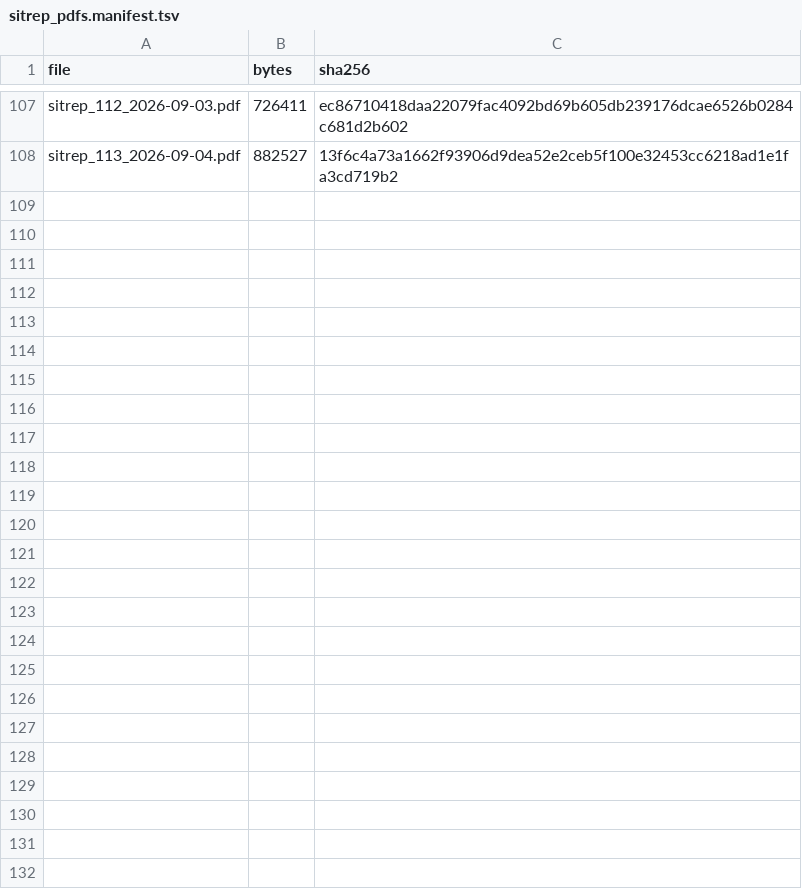
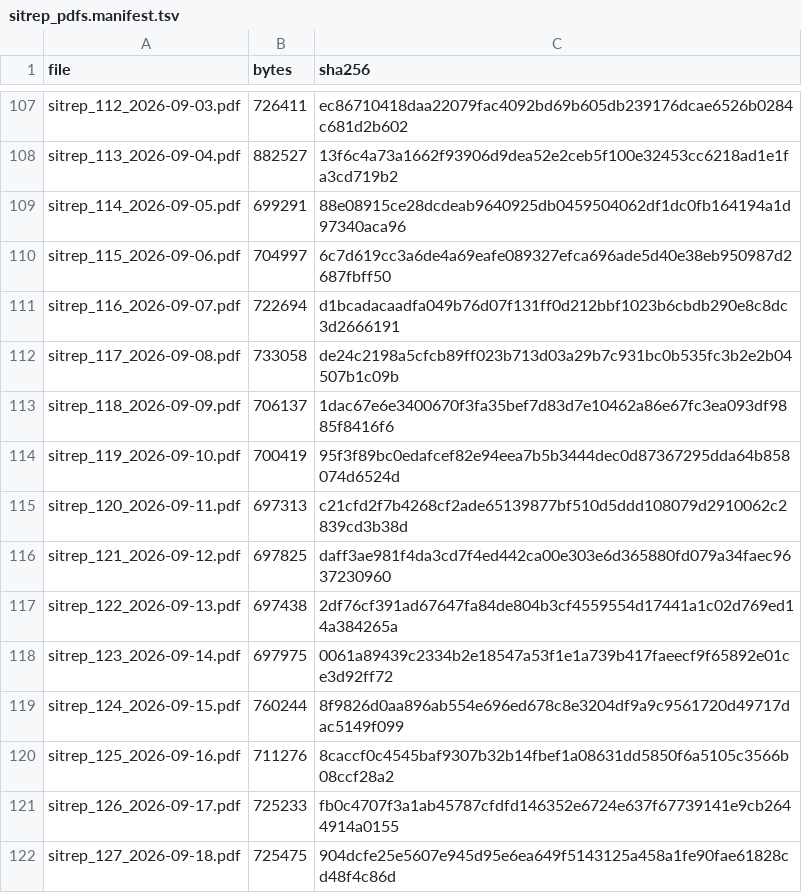
Before and after one commit to vsbuffalo/ebola-bdbv-data, a TSV file: data/raw/sitrep_pdfs.manifest.tsv, drawn as a sheet; only a part is shown, gaps mark what is left out; the diff names each change by its address in the sheet, - before the commit and + after, or states it on an @@ line.

```diff
--- a/data/raw/sitrep_pdfs.manifest.tsv
+++ b/data/raw/sitrep_pdfs.manifest.tsv
+row 109: sitrep_114_2026-09-05.pdf | 699291 | 88e08915ce28dcdeab9640925db0459504062df1dc0fb164194a1d97340aca96
+row 110: sitrep_115_2026-09-06.pdf | 704997 | 6c7d619cc3a6de4a69eafe089327efca696ade5d40e38eb950987d2687fbff50
+row 111: sitrep_116_2026-09-07.pdf | 722694 | d1bcadacaadfa049b76d07f131ff0d212bbf1023b6cbdb290e8c8dc3d2666191
+row 112: sitrep_117_2026-09-08.pdf | 733058 | de24c2198a5cfcb89ff023b713d03a29b7c931bc0b535fc3b2e2b04507b1c09b
+row 113: sitrep_118_2026-09-09.pdf | 706137 | 1dac67e6e3400670f3fa35bef7d83d7e10462a86e67fc3ea093df9885f8416f6
+row 114: sitrep_119_2026-09-10.pdf | 700419 | 95f3f89bc0edafcef82e94eea7b5b3444dec0d87367295dda64b858074d6524d
+row 115: sitrep_120_2026-09-11.pdf | 697313 | c21cfd2f7b4268cf2ade65139877bf510d5ddd108079d2910062c2839cd3b38d
+row 116: sitrep_121_2026-09-12.pdf | 697825 | daff3ae981f4da3cd7f4ed442ca00e303e6d365880fd079a34faec9637230960
+row 117: sitrep_122_2026-09-13.pdf | 697438 | 2df76cf391ad67647fa84de804b3cf4559554d17441a1c02d769ed14a384265a
+row 118: sitrep_123_2026-09-14.pdf | 697975 | 0061a89439c2334b2e18547a53f1e1a739b417faeecf9f65892e01ce3d92ff72
+row 119: sitrep_124_2026-09-15.pdf | 760244 | 8f9826d0aa896ab554e696ed678c8e3204df9a9c9561720d49717dac5149f099
+row 120: sitrep_125_2026-09-16.pdf | 711276 | 8caccf0c4545baf9307b32b14fbef1a08631dd5850f6a5105c3566b08ccf28a2
+row 121: sitrep_126_2026-09-17.pdf | 725233 | fb0c4707f3a1ab45787cfdfd146352e6724e637f67739141e9cb2644914a0155
+row 122: sitrep_127_2026-09-18.pdf | 725475 | 904dcfe25e5607e945d95e6ea649f5143125a458a1fe90fae61828cd48f4c86d
```
Also changed, not shown: data/raw/PROVENANCE.tsv, data/raw/insp_sitrep_index.tsv, 2 other files.
